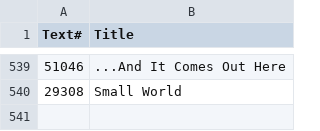
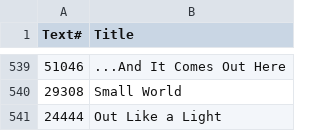
Before and after one commit to ben-n93/pg_scifi_twitter_bot, a CSV file: data/IDs_log.csv, drawn as a sheet; only a part is shown, gaps mark what is left out; the diff names each change by its address in the sheet, - before the commit and + after, or states it on an @@ line.

Commit message:
update

```diff
--- a/data/IDs_log.csv
+++ b/data/IDs_log.csv
+row 541: 24444 | Out Like a Light
```
